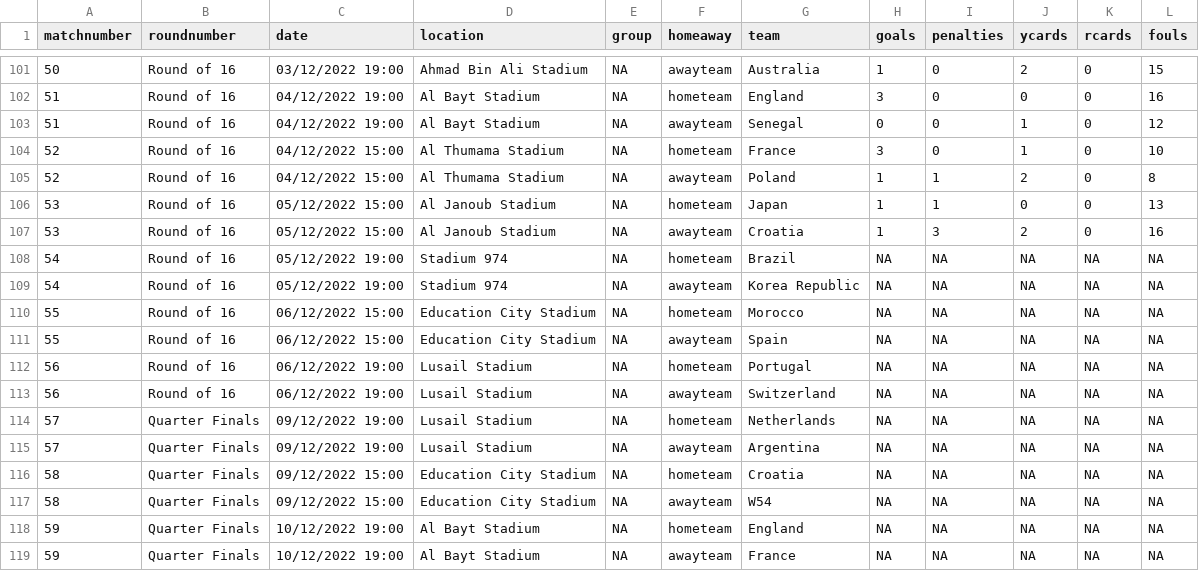
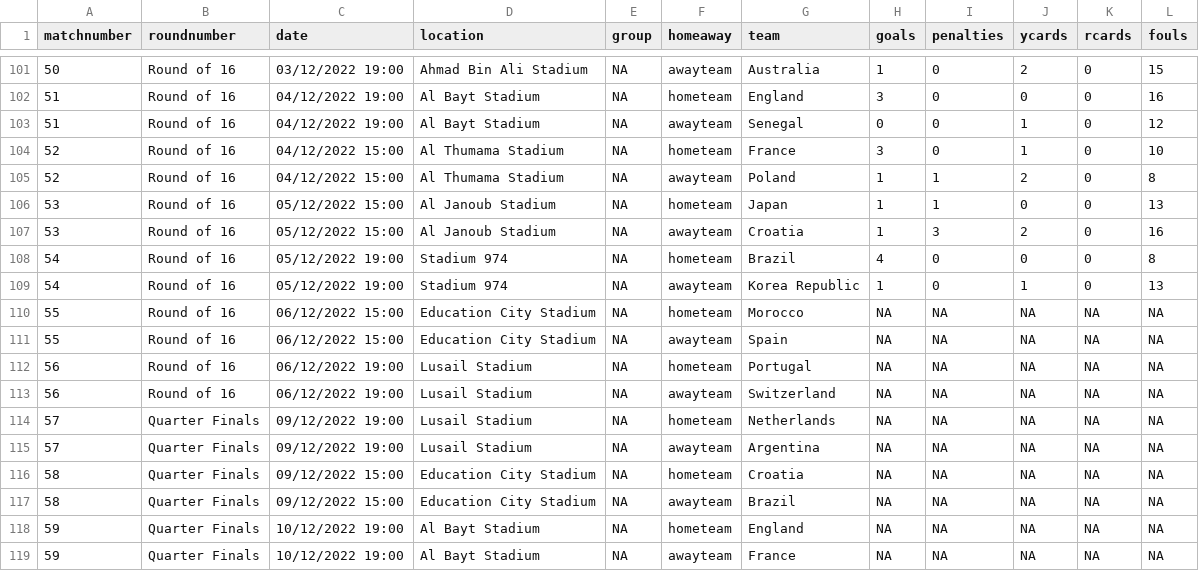
Before and after one commit to lee269/WC2022, a CSV file: data/matchdata.csv, drawn as a sheet; only a part is shown, gaps mark what is left out.

Commit message:
update match data BRA v SKR

```diff
--- a/data/matchdata.csv
+++ b/data/matchdata.csv
@@ -107,4 +107,4 @@ matchnumber,roundnumber,date,location,group,homeaway,team,goals,penalties,ycards
 53,Round of 16,05/12/2022 15:00,Al Janoub Stadium,NA,awayteam,Croatia,1,3,2,0,16
-54,Round of 16,05/12/2022 19:00,Stadium 974,NA,hometeam,Brazil,NA,NA,NA,NA,NA
-54,Round of 16,05/12/2022 19:00,Stadium 974,NA,awayteam,Korea Republic,NA,NA,NA,NA,NA
+54,Round of 16,05/12/2022 19:00,Stadium 974,NA,hometeam,Brazil,4,0,0,0,8
+54,Round of 16,05/12/2022 19:00,Stadium 974,NA,awayteam,Korea Republic,1,0,1,0,13
 55,Round of 16,06/12/2022 15:00,Education City Stadium,NA,hometeam,Morocco,NA,NA,NA,NA,NA
@@ -116,3 +116,3 @@ matchnumber,roundnumber,date,location,group,homeaway,team,goals,penalties,ycards
 58,Quarter Finals,09/12/2022 15:00,Education City Stadium,NA,hometeam,Croatia,NA,NA,NA,NA,NA
-58,Quarter Finals,09/12/2022 15:00,Education City Stadium,NA,awayteam,W54,NA,NA,NA,NA,NA
+58,Quarter Finals,09/12/2022 15:00,Education City Stadium,NA,awayteam,Brazil,NA,NA,NA,NA,NA
 59,Quarter Finals,10/12/2022 19:00,Al Bayt Stadium,NA,hometeam,England,NA,NA,NA,NA,NA
```
